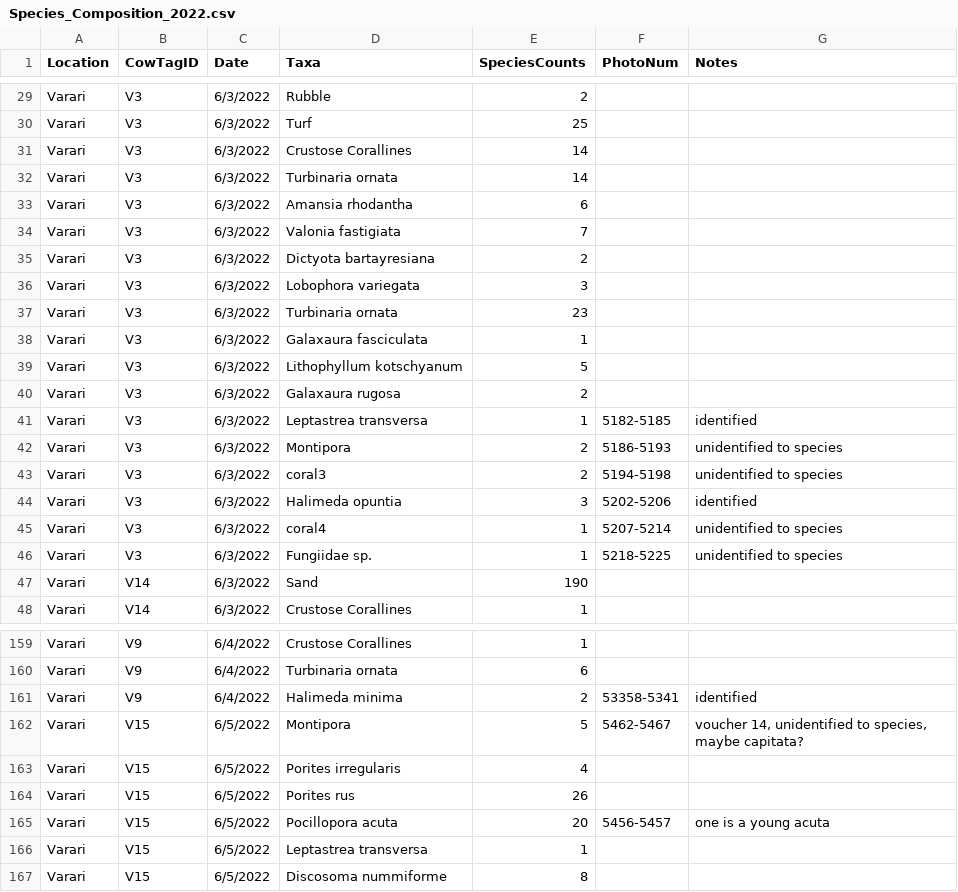
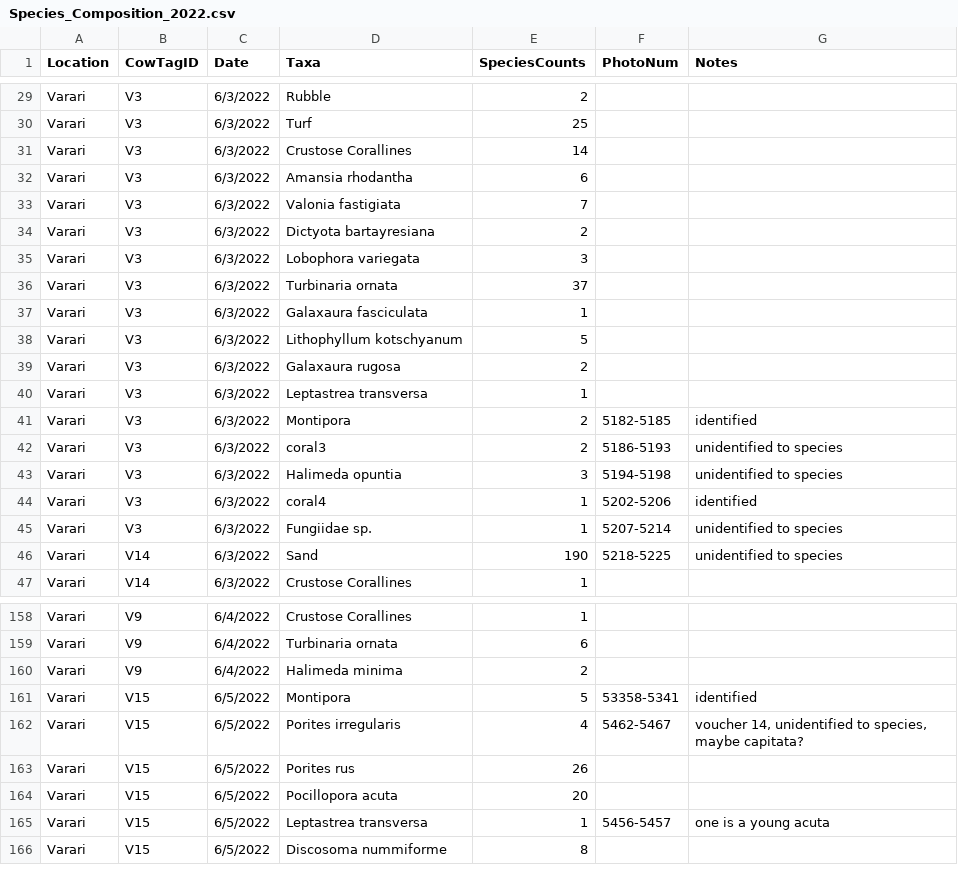
Before and after one commit to dbarnas/Community_Functional_Diversity, a CSV file: Data/Surveys/Species_Composition_2022.csv, drawn as a sheet; only a part is shown, gaps mark what is left out; the diff covers the shown part only.

```diff
--- a/Data/Surveys/Species_Composition_2022.csv
+++ b/Data/Surveys/Species_Composition_2022.csv
@@ -31,3 +31,2 @@ Varari,V3,6/3/2022,Turf,25,,
 Varari,V3,6/3/2022,Crustose Corallines,14,,
-Varari,V3,6/3/2022,Turbinaria ornata,14,,
 Varari,V3,6/3/2022,Amansia rhodantha,6,,
@@ -36,3 +35,3 @@ Varari,V3,6/3/2022,Dictyota bartayresiana,2,,
 Varari,V3,6/3/2022,Lobophora variegata,3,,
-Varari,V3,6/3/2022,Turbinaria ornata,23,,
+Varari,V3,6/3/2022,Turbinaria ornata,37,,
 Varari,V3,6/3/2022,Galaxaura fasciculata,1,,
@@ -40,9 +39,9 @@ Varari,V3,6/3/2022,Lithophyllum kotschyanum,5,,
 Varari,V3,6/3/2022,Galaxaura rugosa,2,,
-Varari,V3,6/3/2022,Leptastrea transversa,1,5182-5185,identified
-Varari,V3,6/3/2022,Montipora,2,5186-5193,unidentified to species
-Varari,V3,6/3/2022,coral3,2,5194-5198,unidentified to species
-Varari,V3,6/3/2022,Halimeda opuntia,3,5202-5206,identified
-Varari,V3,6/3/2022,coral4,1,5207-5214,unidentified to species
-Varari,V3,6/3/2022,Fungiidae sp.,1,5218-5225,unidentified to species
-Varari,V14,6/3/2022,Sand,190,,
+Varari,V3,6/3/2022,Leptastrea transversa,1,,
+Varari,V3,6/3/2022,Montipora,2,5182-5185,identified
+Varari,V3,6/3/2022,coral3,2,5186-5193,unidentified to species
+Varari,V3,6/3/2022,Halimeda opuntia,3,5194-5198,unidentified to species
+Varari,V3,6/3/2022,coral4,1,5202-5206,identified
+Varari,V3,6/3/2022,Fungiidae sp.,1,5207-5214,unidentified to species
+Varari,V14,6/3/2022,Sand,190,5218-5225,unidentified to species
 Varari,V14,6/3/2022,Crustose Corallines,1,,
@@ -160,8 +159,8 @@ Varari,V9,6/4/2022,Crustose Corallines,1,,
 Varari,V9,6/4/2022,Turbinaria ornata,6,,
-Varari,V9,6/4/2022,Halimeda minima,2,53358-5341,identified
-Varari,V15,6/5/2022,Montipora,5,5462-5467,"voucher 14, unidentified to species, maybe capitata?"
-Varari,V15,6/5/2022,Porites irregularis,4,,
+Varari,V9,6/4/2022,Halimeda minima,2,,
+Varari,V15,6/5/2022,Montipora,5,53358-5341,identified
+Varari,V15,6/5/2022,Porites irregularis,4,5462-5467,"voucher 14, unidentified to species, maybe capitata?"
 Varari,V15,6/5/2022,Porites rus,26,,
-Varari,V15,6/5/2022,Pocillopora acuta,20,5456-5457,one is a young acuta
-Varari,V15,6/5/2022,Leptastrea transversa,1,,
+Varari,V15,6/5/2022,Pocillopora acuta,20,,
+Varari,V15,6/5/2022,Leptastrea transversa,1,5456-5457,one is a young acuta
 Varari,V15,6/5/2022,Discosoma nummiforme ,8,,
```
Also changed, not shown: 126 edited cells elsewhere in this file, 2 other files.
